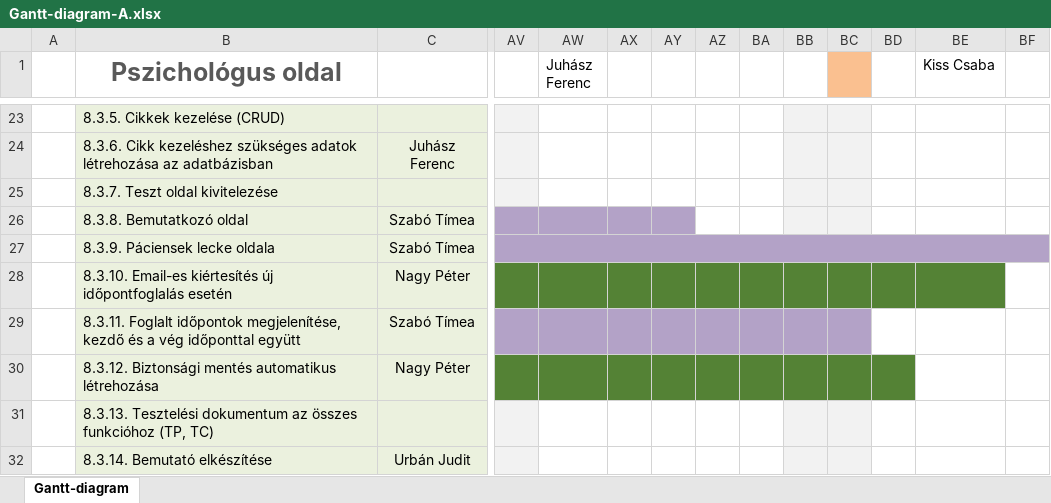
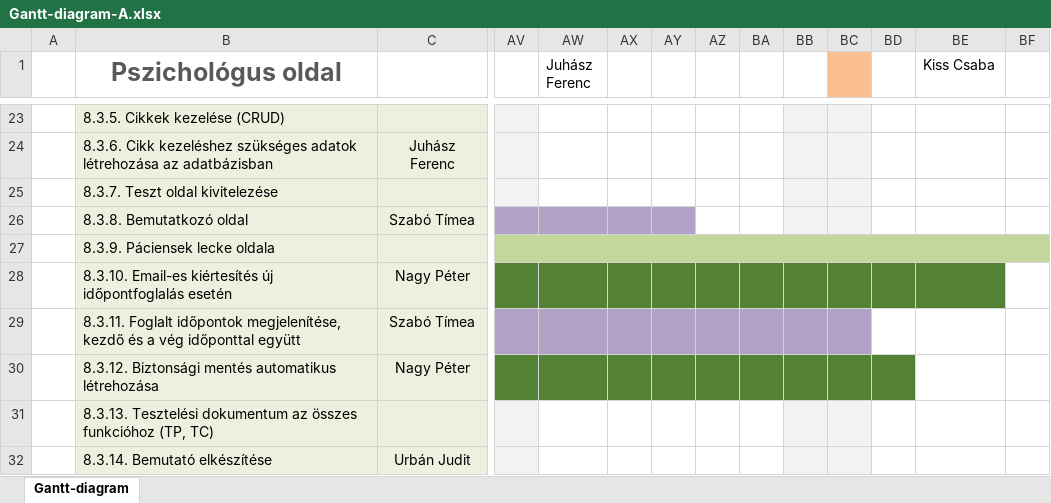
Before and after one commit to timeaszabo1217/rendszerfejl1, an Excel workbook: Gantt-diagram-A.xlsx, sheet Gantt-diagram, drawn as a sheet; only a part is shown, gaps mark what is left out; values as stored, in another font and other column widths than the file's, no borders; the diff names each change by its address in the sheet, - before the commit and + after, or states it on an @@ line.

Commit message:
Update Gantt-diagram-A.xlsx

```diff
--- a/Gantt-diagram-A.xlsx (sheet Gantt-diagram)
+++ b/Gantt-diagram-A.xlsx (sheet Gantt-diagram)
-C27: Szabó Tímea
+C27: (empty)
-AV27:BF27 fill: #B3A2C7
+AV27:BF27 fill: #C3D69B
```
